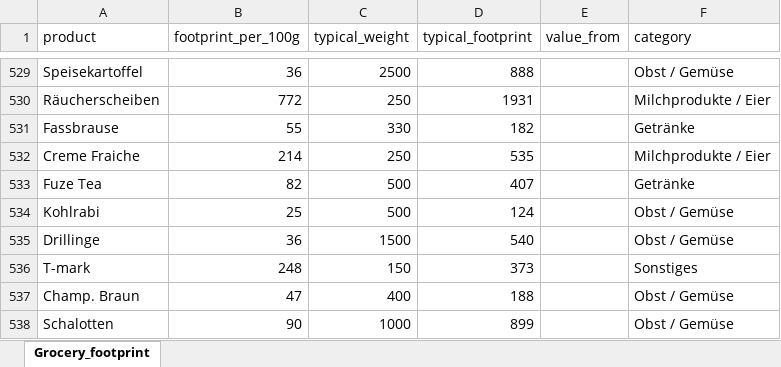
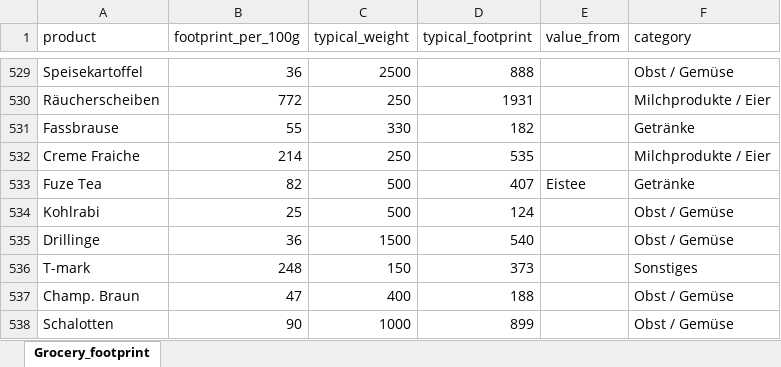
Before and after one commit to codesphere-cloud/large-language-example-app, an Excel workbook: grocery_mapping.xlsx, sheet Grocery_footprint, drawn as a sheet; only a part is shown, gaps mark what is left out; values as stored, in another font and other column widths than the file's, no borders; conditional formats not drawn; the diff covers the shown part only; the diff names each change by its address in the sheet, - before the commit and + after, or states it on an @@ line.

```diff
--- a/grocery_mapping.xlsx (sheet Grocery_footprint)
+++ b/grocery_mapping.xlsx (sheet Grocery_footprint)
-E533 (value_from): (empty)
+E533 (value_from): Eistee
```
Also changed, not shown: 33 edited cells elsewhere in this sheet, 2 other files.
